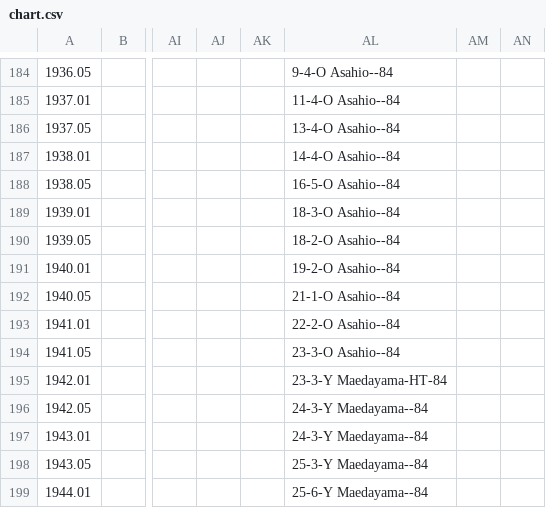
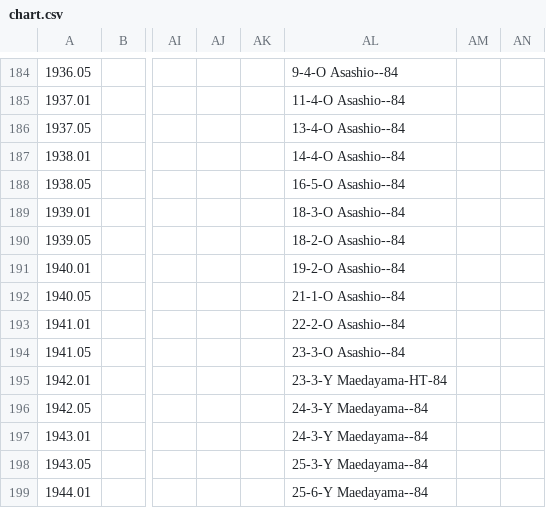
Before and after one commit to chiyotasuke/andre1670, a CSV file: chart.csv, drawn as a sheet; only a part is shown, gaps mark what is left out; the diff covers the shown part only; the diff names each change by its address in the sheet, - before the commit and + after, or states it on an @@ line.

```diff
--- a/chart.csv
+++ b/chart.csv
-AL184: 9-4-O Asahio--84
+AL184: 9-4-O Asashio--84
-AL185: 11-4-O Asahio--84
+AL185: 11-4-O Asashio--84
-AL186: 13-4-O Asahio--84
+AL186: 13-4-O Asashio--84
-AL187: 14-4-O Asahio--84
+AL187: 14-4-O Asashio--84
-AL188: 16-5-O Asahio--84
+AL188: 16-5-O Asashio--84
-AL189: 18-3-O Asahio--84
+AL189: 18-3-O Asashio--84
-AL190: 18-2-O Asahio--84
+AL190: 18-2-O Asashio--84
-AL191: 19-2-O Asahio--84
+AL191: 19-2-O Asashio--84
-AL192: 21-1-O Asahio--84
+AL192: 21-1-O Asashio--84
-AL193: 22-2-O Asahio--84
+AL193: 22-2-O Asashio--84
-AL194: 23-3-O Asahio--84
+AL194: 23-3-O Asashio--84
```
Also changed, not shown: 56 edited cells elsewhere in this file.
